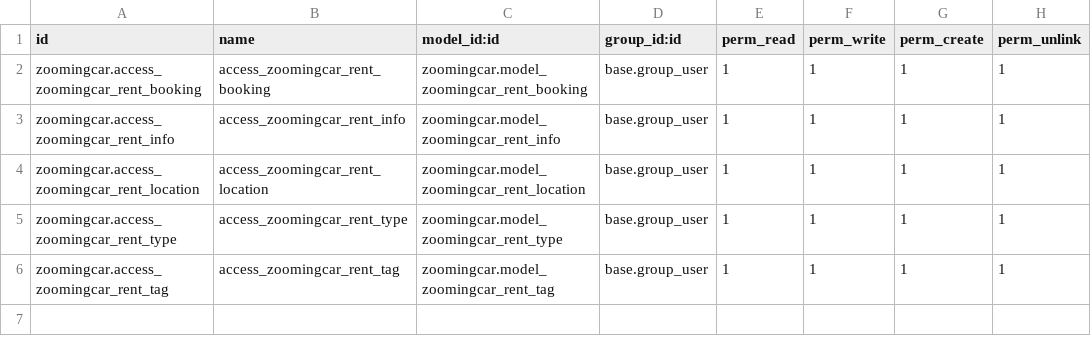
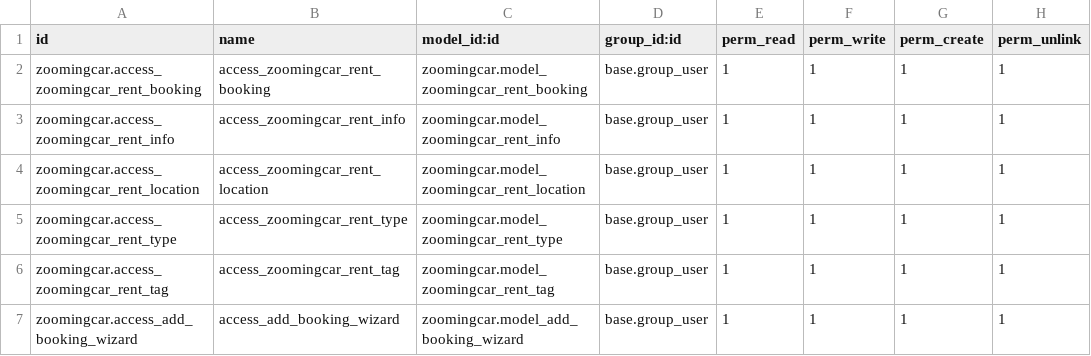
Before and after one commit to arpa-odoo/arpa-self-module-zooming-car, a CSV file: zoomingcar/security/ir.model.access.csv, drawn as a sheet; the diff names each change by its address in the sheet, - before the commit and + after, or states it on an @@ line.

Commit message:
[ADD] zoomingcar: added wizard
added wizard to add booking in many car with one click

```diff
--- a/zoomingcar/security/ir.model.access.csv
+++ b/zoomingcar/security/ir.model.access.csv
+row 7: zoomingcar.access_add_booking_wizard | access_add_booking_wizard | zoomingcar.model_add_booking_wizard | base.group_user | 1 | 1 | 1 | 1
```
Also changed, not shown: 13 other files.
